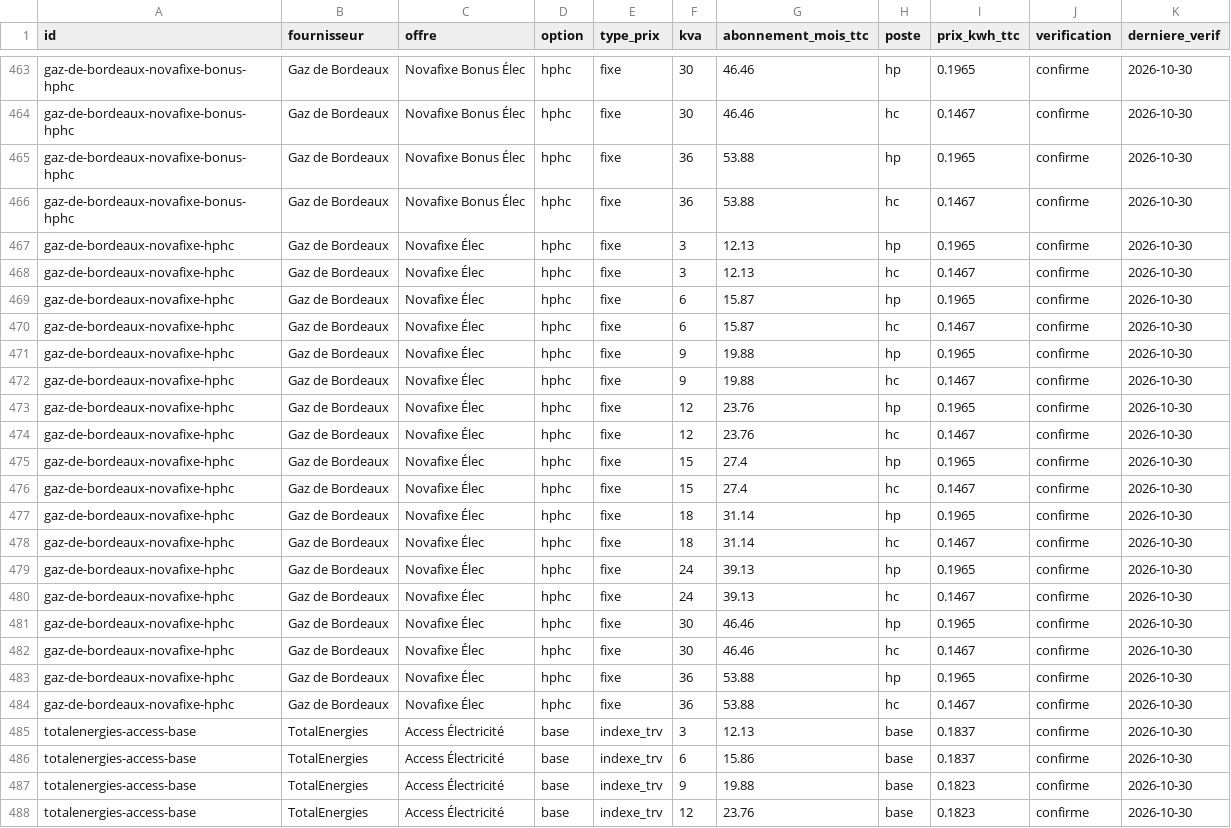
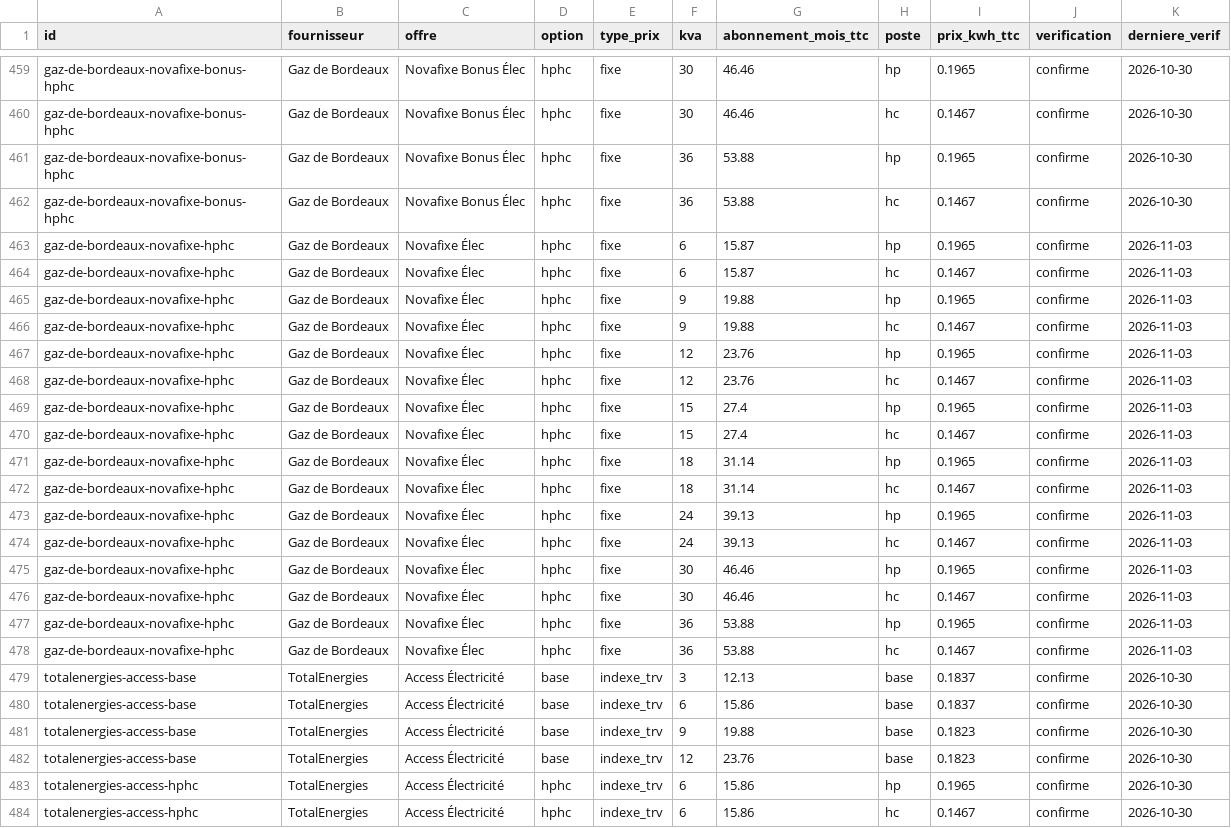
Before and after one commit to NicolasPopy/elec-moins-chere-prix, a CSV file: data/offres.csv, drawn as a sheet; only a part is shown, gaps mark what is left out; the shorter side is filled out with more unchanged rows; the diff covers the shown part only.

```diff
--- a/data/offres.csv
+++ b/data/offres.csv
@@ -466,20 +462,18 @@ gaz-de-bordeaux-novafixe-bonus-hphc;Gaz de Bordeaux;Novafixe Bonus Élec;hphc;fi
 gaz-de-bordeaux-novafixe-bonus-hphc;Gaz de Bordeaux;Novafixe Bonus Élec;hphc;fixe;36;53.88;hc;0.1467;confirme;2026-10-30
-gaz-de-bordeaux-novafixe-hphc;Gaz de Bordeaux;Novafixe Élec;hphc;fixe;3;12.13;hp;0.1965;confirme;2026-10-30
-gaz-de-bordeaux-novafixe-hphc;Gaz de Bordeaux;Novafixe Élec;hphc;fixe;3;12.13;hc;0.1467;confirme;2026-10-30
-gaz-de-bordeaux-novafixe-hphc;Gaz de Bordeaux;Novafixe Élec;hphc;fixe;6;15.87;hp;0.1965;confirme;2026-10-30
-gaz-de-bordeaux-novafixe-hphc;Gaz de Bordeaux;Novafixe Élec;hphc;fixe;6;15.87;hc;0.1467;confirme;2026-10-30
-gaz-de-bordeaux-novafixe-hphc;Gaz de Bordeaux;Novafixe Élec;hphc;fixe;9;19.88;hp;0.1965;confirme;2026-10-30
-gaz-de-bordeaux-novafixe-hphc;Gaz de Bordeaux;Novafixe Élec;hphc;fixe;9;19.88;hc;0.1467;confirme;2026-10-30
-gaz-de-bordeaux-novafixe-hphc;Gaz de Bordeaux;Novafixe Élec;hphc;fixe;12;23.76;hp;0.1965;confirme;2026-10-30
-gaz-de-bordeaux-novafixe-hphc;Gaz de Bordeaux;Novafixe Élec;hphc;fixe;12;23.76;hc;0.1467;confirme;2026-10-30
-gaz-de-bordeaux-novafixe-hphc;Gaz de Bordeaux;Novafixe Élec;hphc;fixe;15;27.4;hp;0.1965;confirme;2026-10-30
-gaz-de-bordeaux-novafixe-hphc;Gaz de Bordeaux;Novafixe Élec;hphc;fixe;15;27.4;hc;0.1467;confirme;2026-10-30
-gaz-de-bordeaux-novafixe-hphc;Gaz de Bordeaux;Novafixe Élec;hphc;fixe;18;31.14;hp;0.1965;confirme;2026-10-30
-gaz-de-bordeaux-novafixe-hphc;Gaz de Bordeaux;Novafixe Élec;hphc;fixe;18;31.14;hc;0.1467;confirme;2026-10-30
-gaz-de-bordeaux-novafixe-hphc;Gaz de Bordeaux;Novafixe Élec;hphc;fixe;24;39.13;hp;0.1965;confirme;2026-10-30
-gaz-de-bordeaux-novafixe-hphc;Gaz de Bordeaux;Novafixe Élec;hphc;fixe;24;39.13;hc;0.1467;confirme;2026-10-30
-gaz-de-bordeaux-novafixe-hphc;Gaz de Bordeaux;Novafixe Élec;hphc;fixe;30;46.46;hp;0.1965;confirme;2026-10-30
-gaz-de-bordeaux-novafixe-hphc;Gaz de Bordeaux;Novafixe Élec;hphc;fixe;30;46.46;hc;0.1467;confirme;2026-10-30
-gaz-de-bordeaux-novafixe-hphc;Gaz de Bordeaux;Novafixe Élec;hphc;fixe;36;53.88;hp;0.1965;confirme;2026-10-30
-gaz-de-bordeaux-novafixe-hphc;Gaz de Bordeaux;Novafixe Élec;hphc;fixe;36;53.88;hc;0.1467;confirme;2026-10-30
+gaz-de-bordeaux-novafixe-hphc;Gaz de Bordeaux;Novafixe Élec;hphc;fixe;6;15.87;hp;0.1965;confirme;2026-11-03
+gaz-de-bordeaux-novafixe-hphc;Gaz de Bordeaux;Novafixe Élec;hphc;fixe;6;15.87;hc;0.1467;confirme;2026-11-03
+gaz-de-bordeaux-novafixe-hphc;Gaz de Bordeaux;Novafixe Élec;hphc;fixe;9;19.88;hp;0.1965;confirme;2026-11-03
+gaz-de-bordeaux-novafixe-hphc;Gaz de Bordeaux;Novafixe Élec;hphc;fixe;9;19.88;hc;0.1467;confirme;2026-11-03
+gaz-de-bordeaux-novafixe-hphc;Gaz de Bordeaux;Novafixe Élec;hphc;fixe;12;23.76;hp;0.1965;confirme;2026-11-03
+gaz-de-bordeaux-novafixe-hphc;Gaz de Bordeaux;Novafixe Élec;hphc;fixe;12;23.76;hc;0.1467;confirme;2026-11-03
+gaz-de-bordeaux-novafixe-hphc;Gaz de Bordeaux;Novafixe Élec;hphc;fixe;15;27.4;hp;0.1965;confirme;2026-11-03
+gaz-de-bordeaux-novafixe-hphc;Gaz de Bordeaux;Novafixe Élec;hphc;fixe;15;27.4;hc;0.1467;confirme;2026-11-03
+gaz-de-bordeaux-novafixe-hphc;Gaz de Bordeaux;Novafixe Élec;hphc;fixe;18;31.14;hp;0.1965;confirme;2026-11-03
+gaz-de-bordeaux-novafixe-hphc;Gaz de Bordeaux;Novafixe Élec;hphc;fixe;18;31.14;hc;0.1467;confirme;2026-11-03
+gaz-de-bordeaux-novafixe-hphc;Gaz de Bordeaux;Novafixe Élec;hphc;fixe;24;39.13;hp;0.1965;confirme;2026-11-03
+gaz-de-bordeaux-novafixe-hphc;Gaz de Bordeaux;Novafixe Élec;hphc;fixe;24;39.13;hc;0.1467;confirme;2026-11-03
+gaz-de-bordeaux-novafixe-hphc;Gaz de Bordeaux;Novafixe Élec;hphc;fixe;30;46.46;hp;0.1965;confirme;2026-11-03
+gaz-de-bordeaux-novafixe-hphc;Gaz de Bordeaux;Novafixe Élec;hphc;fixe;30;46.46;hc;0.1467;confirme;2026-11-03
+gaz-de-bordeaux-novafixe-hphc;Gaz de Bordeaux;Novafixe Élec;hphc;fixe;36;53.88;hp;0.1965;confirme;2026-11-03
+gaz-de-bordeaux-novafixe-hphc;Gaz de Bordeaux;Novafixe Élec;hphc;fixe;36;53.88;hc;0.1467;confirme;2026-11-03
 totalenergies-access-base;TotalEnergies;Access Électricité;base;indexe_trv;3;12.13;base;0.1837;confirme;2026-10-30
```
Also changed, not shown: 4 removed rows and 97 edited cells elsewhere in this file, 5 other files.
